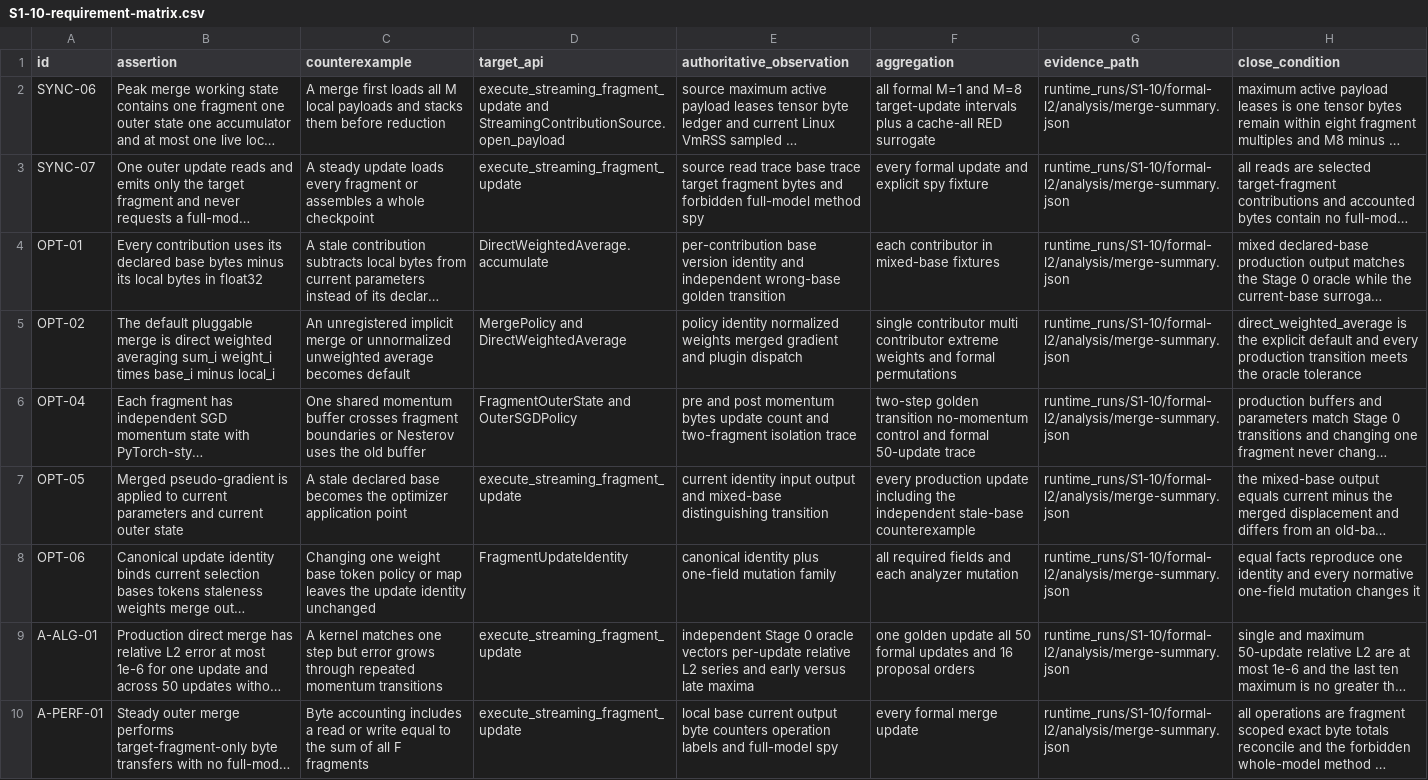
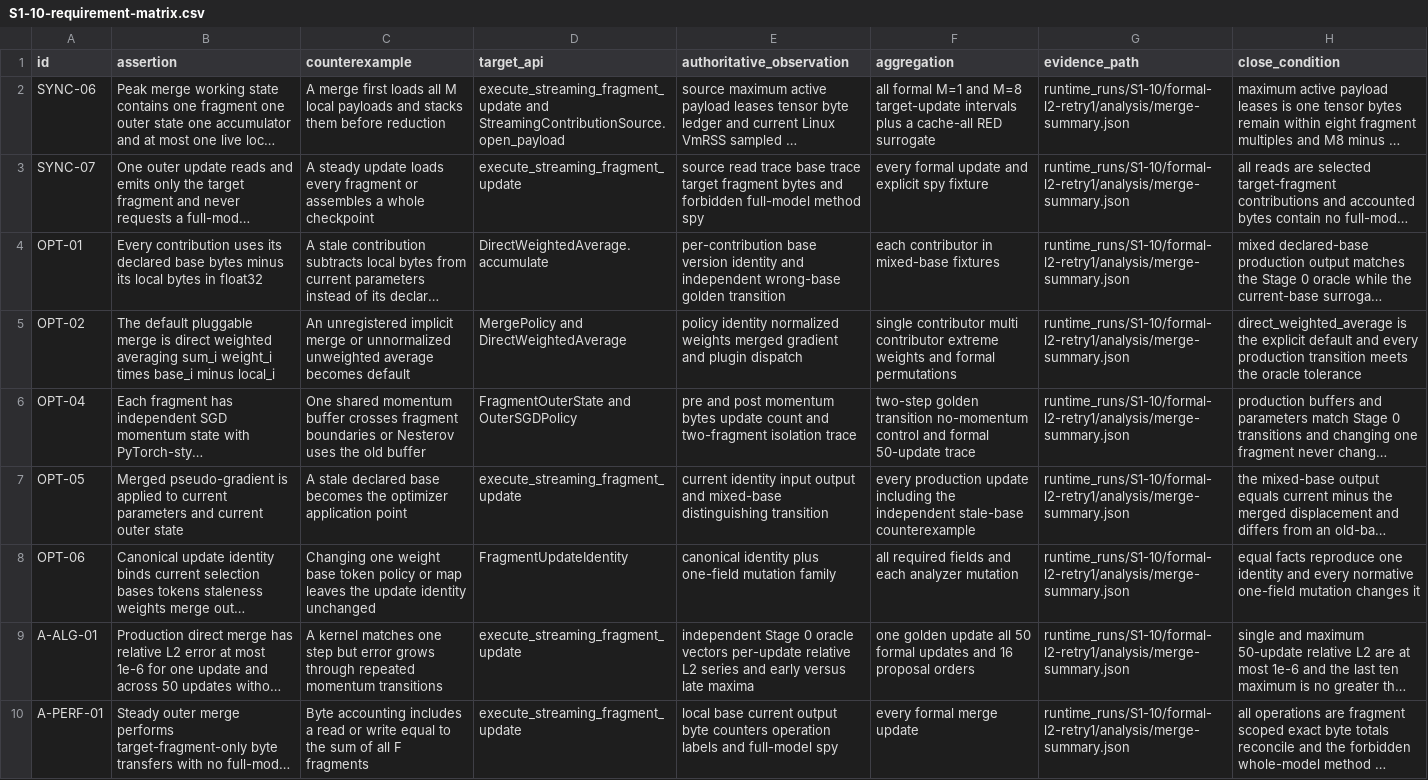
Before and after one commit to UnbearableFate/fsbdd, a CSV file: reports/stage1/S1-10-requirement-matrix.csv, drawn as a sheet; long unchanged cells end in …; the diff names each change by its address in the sheet, - before the commit and + after, or states it on an @@ line.

Commit message:
fix(stage1): repair S1-10 formal manifest generation

```diff
--- a/reports/stage1/S1-10-requirement-matrix.csv
+++ b/reports/stage1/S1-10-requirement-matrix.csv
-G2:G10 (evidence_path): runtime_runs/S1-10/formal-l2/analysis/merge-summary.json
+G2:G10 (evidence_path): runtime_runs/S1-10/formal-l2-retry1/analysis/merge-summary.json
```
Also changed, not shown: 6 other files.
